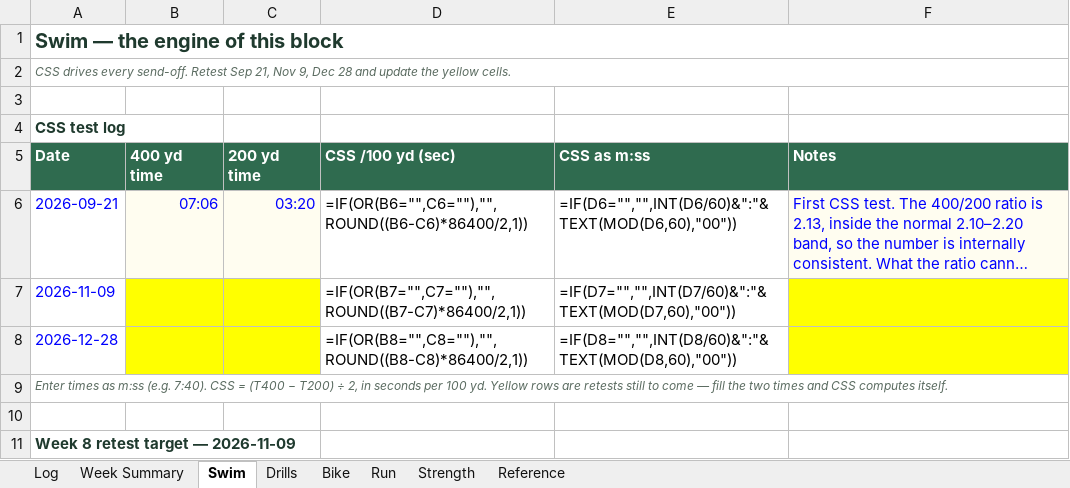
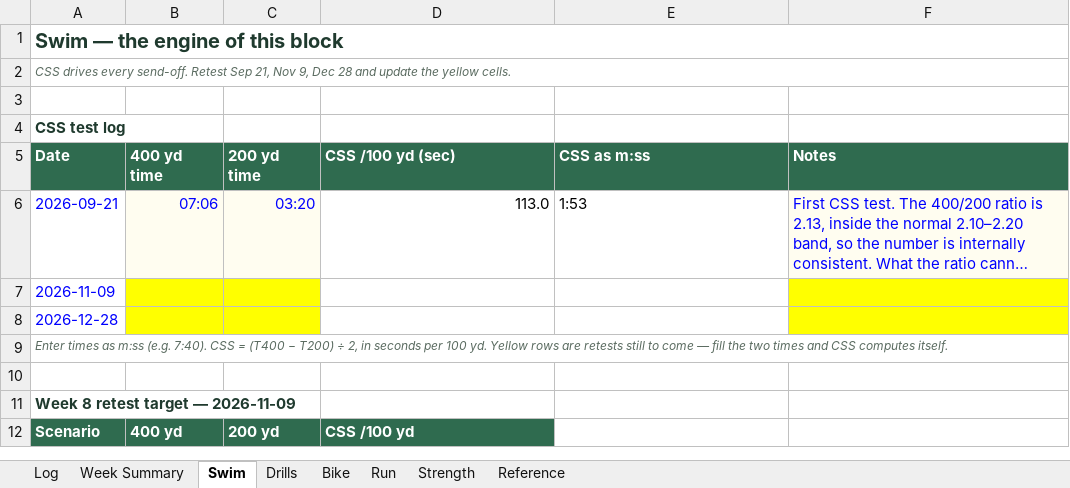
Before and after one commit to abidrahman/abid-workouts, an Excel workbook: Abid — Fall 2026 Training Block.xlsx, sheet Swim, drawn as a sheet; only a part is shown; the shorter side is filled out with more unchanged rows; long unchanged cells end in …; values as stored, in another font and other column widths than the file's, no borders; formulas without a stored value are shown as written; the diff names each change by its address in the sheet, - before the commit and + after, or states it on an @@ line.

```diff
--- a/Abid — Fall 2026 Training Block.xlsx (sheet Swim)
+++ b/Abid — Fall 2026 Training Block.xlsx (sheet Swim)
-D6 (CSS /100 yd (sec)): =IF(OR(B6="",C6=""),"",ROUND((B6-C6)*86400/2,1))
+D6 (CSS /100 yd (sec)): 113.0
-E6 (CSS as m:ss): =IF(D6="","",INT(D6/60)&":"&TEXT(MOD(D6,60),"00"))
+E6 (CSS as m:ss): 1:53
-D7 (CSS /100 yd (sec)): =IF(OR(B7="",C7=""),"",ROUND((B7-C7)*86400/2,1))
+D7 (CSS /100 yd (sec)): (empty)
-E7 (CSS as m:ss): =IF(D7="","",INT(D7/60)&":"&TEXT(MOD(D7,60),"00"))
+E7 (CSS as m:ss): (empty)
-D8 (CSS /100 yd (sec)): =IF(OR(B8="",C8=""),"",ROUND((B8-C8)*86400/2,1))
+D8 (CSS /100 yd (sec)): (empty)
-E8 (CSS as m:ss): =IF(D8="","",INT(D8/60)&":"&TEXT(MOD(D8,60),"00"))
+E8 (CSS as m:ss): (empty)
```
Also changed, not shown: sheet Log, sheet Week Summary, sheet Run, sheet Bike, sheet Reference, 3 other files.
